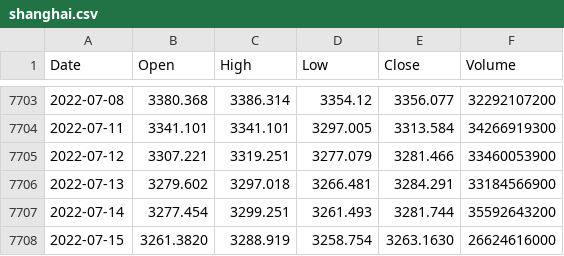
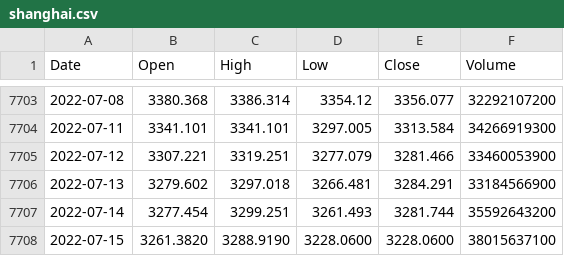
Before and after one commit to KwangYeol/stock-now, a CSV file: index/shanghai.csv, drawn as a sheet; only a part is shown, gaps mark what is left out.

```diff
--- a/index/shanghai.csv
+++ b/index/shanghai.csv
@@ -7707,2 +7707,2 @@ Date,Open,High,Low,Close,Volume
 2022-07-14,3277.454,3299.251,3261.493,3281.744,35592643200
-2022-07-15,3261.3820,3288.919,3258.754,3263.1630,26624616000
+2022-07-15,3261.3820,3288.9190,3228.0600,3228.0600,38015637100
```
Also changed, not shown: index/dax.csv, index/kospi.csv, 1 other file.
